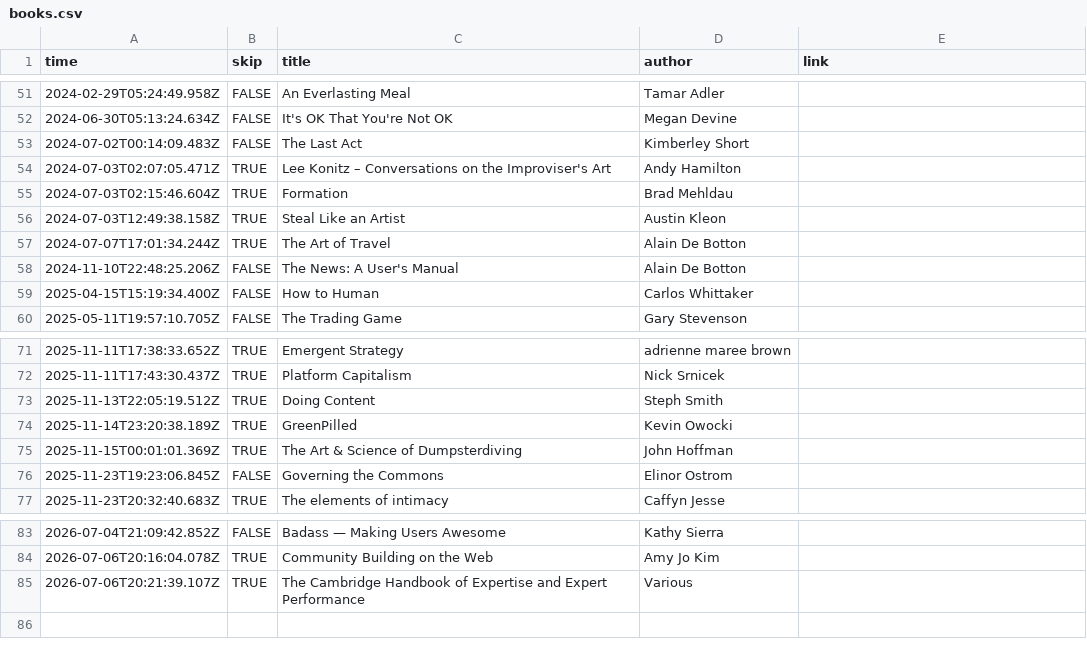
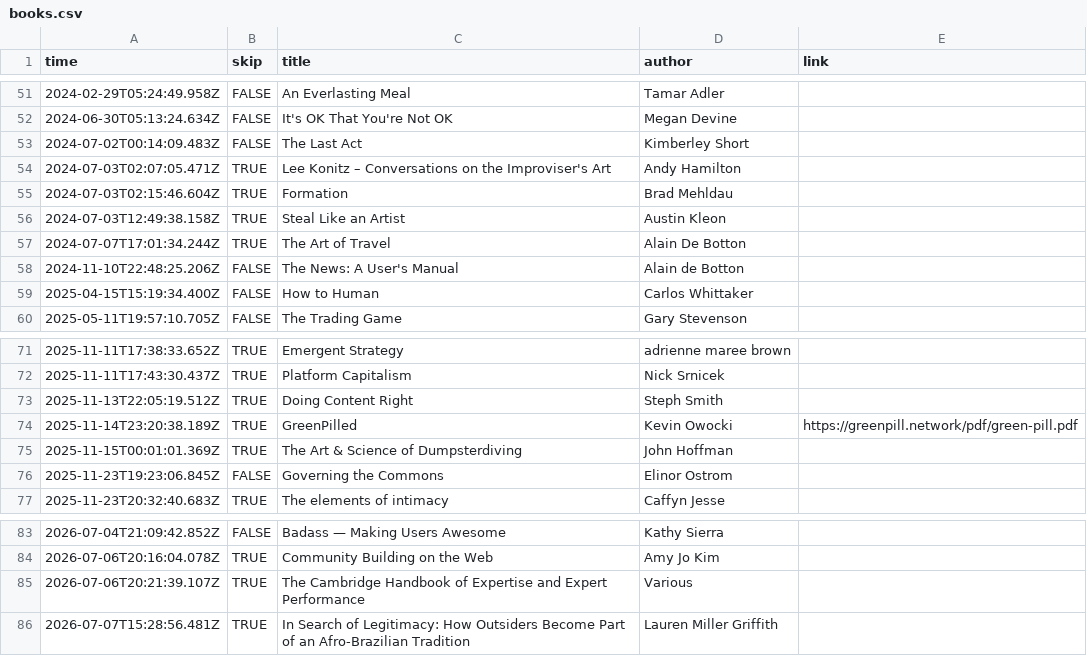
Before and after one commit to rosano/home, a CSV file: assets/books.csv, drawn as a sheet; only a part is shown, gaps mark what is left out.

```diff
--- a/assets/books.csv
+++ b/assets/books.csv
@@ -57,3 +57,3 @@ time,skip,title,author,link
 2024-07-07T17:01:34.244Z,TRUE,The Art of Travel,Alain De Botton,
-2024-11-10T22:48:25.206Z,FALSE,The News: A User's Manual,Alain De Botton,
+2024-11-10T22:48:25.206Z,FALSE,The News: A User's Manual,Alain de Botton,
 2025-04-15T15:19:34.400Z,FALSE,How to Human,Carlos Whittaker,
@@ -72,4 +72,4 @@ time,skip,title,author,link
 2025-11-11T17:43:30.437Z,TRUE,Platform Capitalism,Nick Srnicek,
-2025-11-13T22:05:19.512Z,TRUE,Doing Content,Steph Smith,
-2025-11-14T23:20:38.189Z,TRUE,GreenPilled,Kevin Owocki,
+2025-11-13T22:05:19.512Z,TRUE,Doing Content Right,Steph Smith,
+2025-11-14T23:20:38.189Z,TRUE,GreenPilled,Kevin Owocki,https://greenpill.network/pdf/green-pill.pdf
 2025-11-15T00:01:01.369Z,TRUE,The Art & Science of Dumpsterdiving,John Hoffman,
@@ -85 +85,2 @@ time,skip,title,author,link
 2026-07-06T20:21:39.107Z,TRUE,The Cambridge Handbook of Expertise and Expert Performance,Various,
+2026-07-07T15:28:56.481Z,TRUE,In Search of Legitimacy: How Outsiders Become Part of an Afro-Brazilian Tradition,Lauren Miller Griffith,
```
Also changed, not shown: 1 other file.
